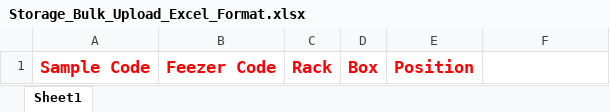
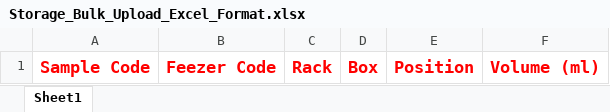
Before and after one commit to deforay/intelis, an Excel workbook: public/files/storages/Storage_Bulk_Upload_Excel_Format.xlsx, sheet Sheet1, drawn as a sheet; values as stored, in another font and other column widths than the file's, no borders; the diff names each change by its address in the sheet, - before the commit and + after, or states it on an @@ line.

Commit message:
Added volume field with storage info

```diff
--- a/public/files/storages/Storage_Bulk_Upload_Excel_Format.xlsx (sheet Sheet1)
+++ b/public/files/storages/Storage_Bulk_Upload_Excel_Format.xlsx (sheet Sheet1)
-F1: (empty)
+F1: Volume (ml)
```
Also changed, not shown: 9 other files.
